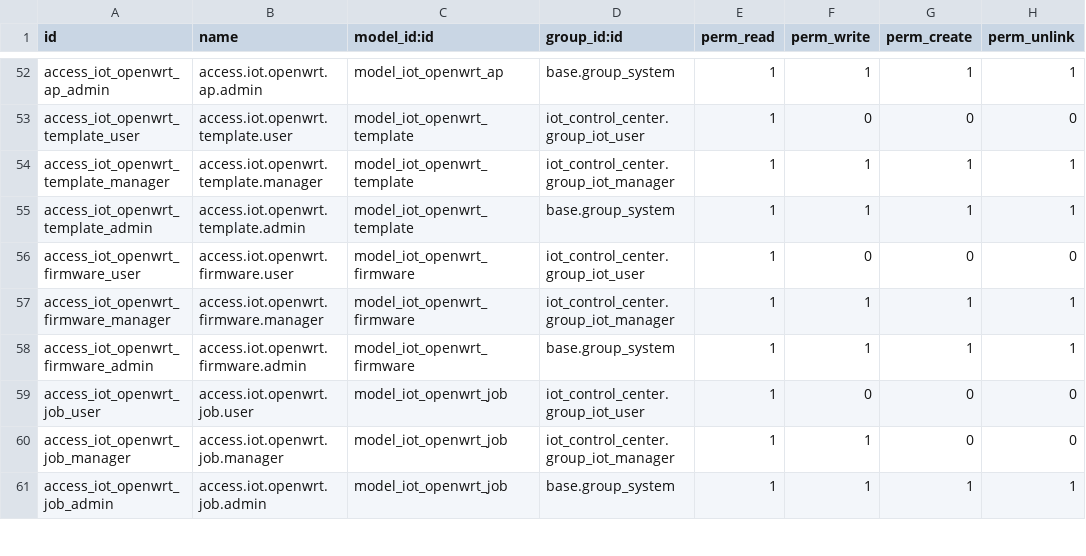
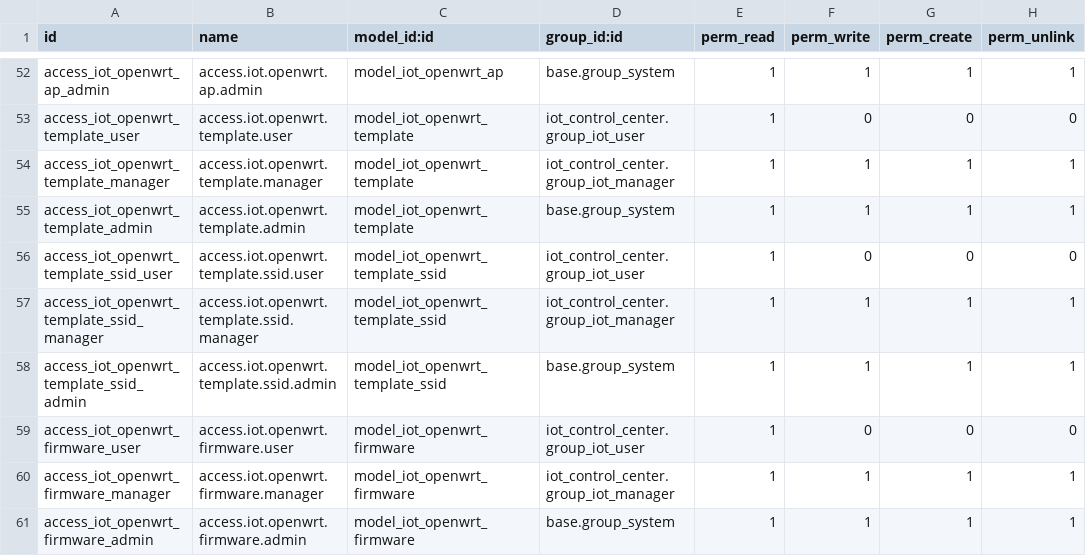
Before and after one commit to genemingxingma/Odoo19_iot-control-center, a CSV file: security/ir.model.access.csv, drawn as a sheet; only a part is shown, gaps mark what is left out; the shorter side is filled out with more unchanged rows; the diff names each change by its address in the sheet, - before the commit and + after, or states it on an @@ line.

Commit message:
fix: clean openwrt refresh path

```diff
--- a/security/ir.model.access.csv
+++ b/security/ir.model.access.csv
+row 56: access_iot_openwrt_template_ssid_user | access.iot.openwrt.template.ssid.user | model_iot_openwrt_template_ssid | iot_control_center.group_iot_user | 1 | 0 | 0 | 0
+row 57: access_iot_openwrt_template_ssid_manager | access.iot.openwrt.template.ssid.manager | model_iot_openwrt_template_ssid | iot_control_center.group_iot_manager | 1 | 1 | 1 | 1
+row 58: access_iot_openwrt_template_ssid_admin | access.iot.openwrt.template.ssid.admin | model_iot_openwrt_template_ssid | base.group_system | 1 | 1 | 1 | 1
```
Also changed, not shown: 12 other files.
